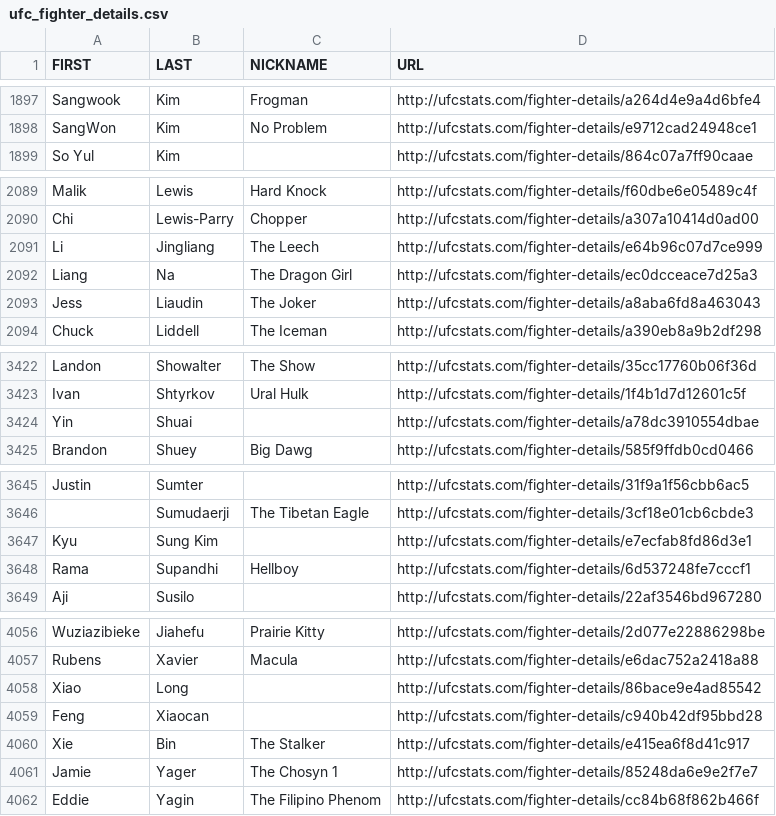
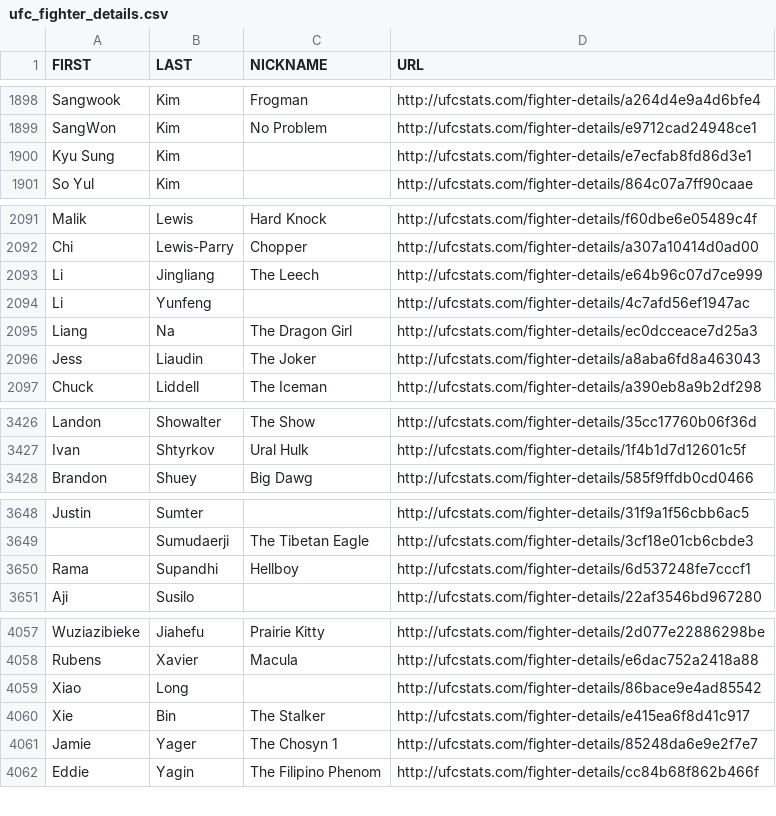
Before and after one commit to rajdesai1/UFC-Stats-Scrap, a CSV file: ufc_fighter_details.csv, drawn as a sheet; only a part is shown, gaps mark what is left out; the diff covers the shown part only.

```diff
--- a/ufc_fighter_details.csv
+++ b/ufc_fighter_details.csv
@@ -1898,2 +1899,3 @@ Sangwook,Kim,Frogman,http://ufcstats.com/fighter-details/a264d4e9a4d6bfe4
 SangWon,Kim,No Problem,http://ufcstats.com/fighter-details/e9712cad24948ce1
+Kyu Sung,Kim,,http://ufcstats.com/fighter-details/e7ecfab8fd86d3e1
 So Yul,Kim,,http://ufcstats.com/fighter-details/864c07a7ff90caae
@@ -2091,2 +2093,3 @@ Chi,Lewis-Parry,Chopper,http://ufcstats.com/fighter-details/a307a10414d0ad00
 Li,Jingliang,The Leech,http://ufcstats.com/fighter-details/e64b96c07d7ce999
+Li,Yunfeng,,http://ufcstats.com/fighter-details/4c7afd56ef1947ac
 Liang,Na,The Dragon Girl,http://ufcstats.com/fighter-details/ec0dcceace7d25a3
@@ -3423,3 +3427,2 @@ Landon,Showalter,The Show,http://ufcstats.com/fighter-details/35cc17760b06f36d
 Ivan,Shtyrkov,Ural Hulk,http://ufcstats.com/fighter-details/1f4b1d7d12601c5f
-Yin,Shuai,,http://ufcstats.com/fighter-details/a78dc3910554dbae
 Brandon,Shuey,Big Dawg,http://ufcstats.com/fighter-details/585f9ffdb0cd0466
@@ -3646,3 +3649,2 @@ Justin,Sumter,,http://ufcstats.com/fighter-details/31f9a1f56cbb6ac5
 ,Sumudaerji,The Tibetan Eagle,http://ufcstats.com/fighter-details/3cf18e01cb6cbde3
-Kyu,Sung Kim,,http://ufcstats.com/fighter-details/e7ecfab8fd86d3e1
 Rama,Supandhi,Hellboy,http://ufcstats.com/fighter-details/6d537248fe7cccf1
@@ -4058,3 +4059,2 @@ Rubens,Xavier,Macula,http://ufcstats.com/fighter-details/e6dac752a2418a88
 Xiao,Long,,http://ufcstats.com/fighter-details/86bace9e4ad85542
-Feng,Xiaocan,,http://ufcstats.com/fighter-details/c940b42df95bbd28
 Xie,Bin,The Stalker,http://ufcstats.com/fighter-details/e415ea6f8d41c917
```
Also changed, not shown: 4 added rows, 2 removed rows and 1 edited cell elsewhere in this file, ufc_fighter_tott.csv.
